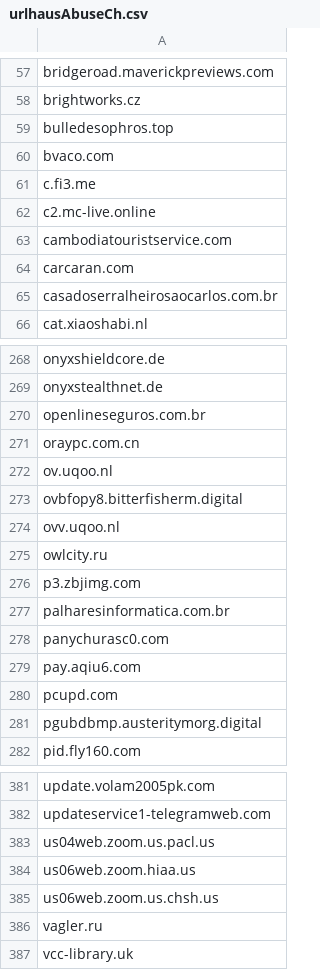
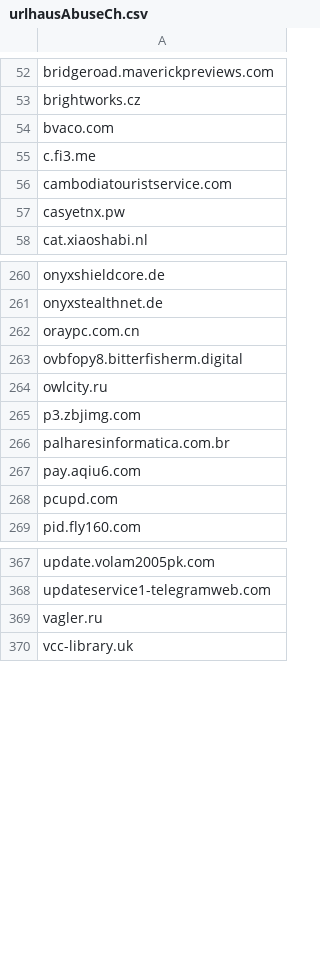
Before and after one commit to external-sources/hosts-sources, a CSV file: data/urlhausAbuseCh.csv, drawn as a sheet; only a part is shown, gaps mark what is left out; the diff covers the shown part only.

```diff
--- a/data/urlhausAbuseCh.csv
+++ b/data/urlhausAbuseCh.csv
@@ -58,9 +53,6 @@ bridgeroad.maverickpreviews.com
 brightworks.cz
-bulledesophros.top
 bvaco.com
 c.fi3.me
-c2.mc-live.online
 cambodiatouristservice.com
-carcaran.com
-casadoserralheirosaocarlos.com.br
+casyetnx.pw
 cat.xiaoshabi.nl
@@ -269,7 +261,4 @@ onyxshieldcore.de
 onyxstealthnet.de
-openlineseguros.com.br
 oraypc.com.cn
-ov.uqoo.nl
 ovbfopy8.bitterfisherm.digital
-ovv.uqoo.nl
 owlcity.ru
@@ -277,6 +266,4 @@ p3.zbjimg.com
 palharesinformatica.com.br
-panychurasc0.com
 pay.aqiu6.com
 pcupd.com
-pgubdbmp.austeritymorg.digital
 pid.fly160.com
@@ -382,5 +368,2 @@ update.volam2005pk.com
 updateservice1-telegramweb.com
-us04web.zoom.us.pacl.us
-us06web.zoom.hiaa.us
-us06web.zoom.us.chsh.us
 vagler.ru
```
Also changed, not shown: 17 added rows, 32 removed rows and 3 edited cells elsewhere in this file, data/openfish/domain.csv, data/someonewhocares.csv.
